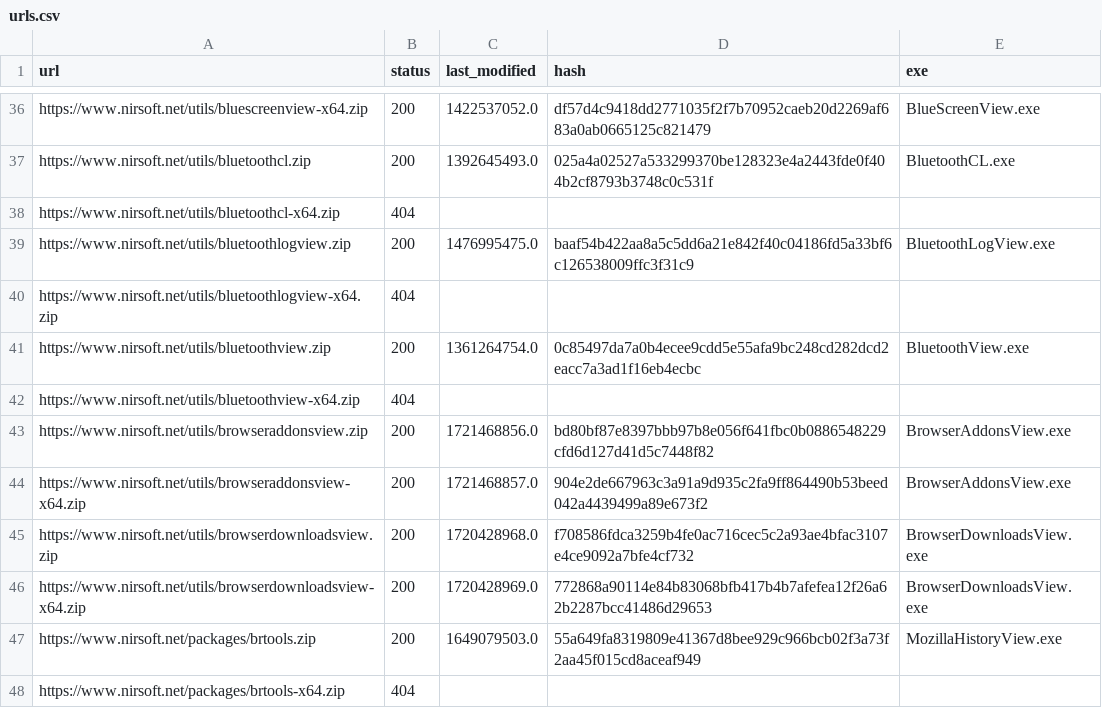
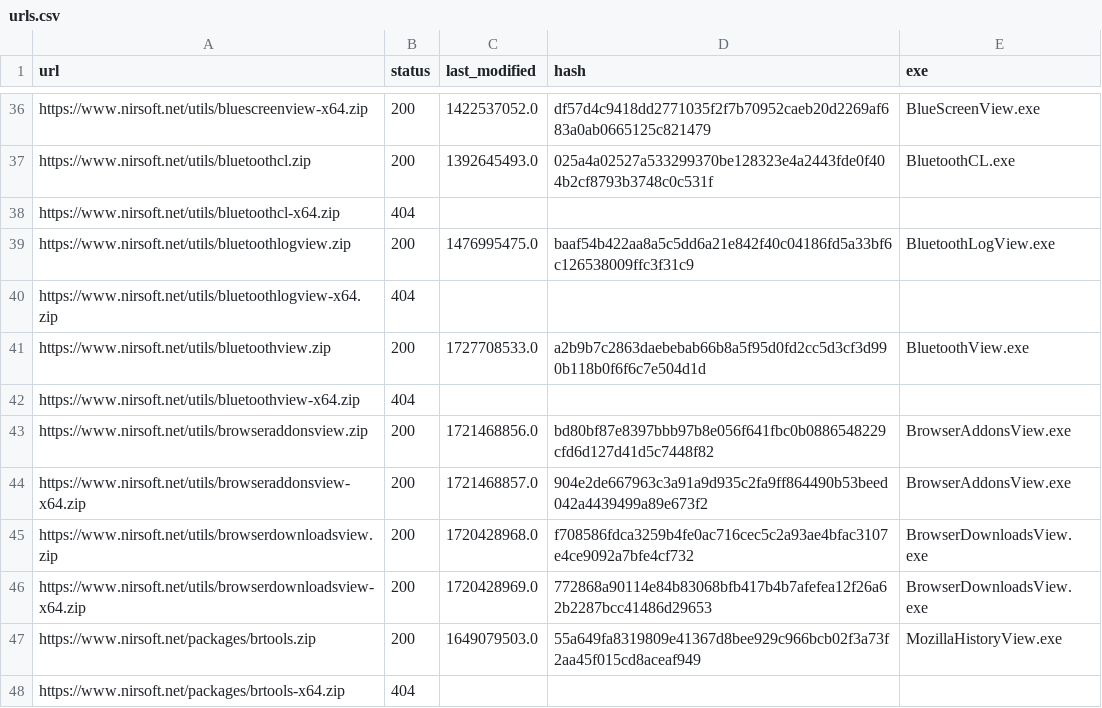
Before and after one commit to ScoopInstaller/Nirsoft, a CSV file: cache/urls.csv, drawn as a sheet; only a part is shown, gaps mark what is left out.

```diff
--- a/cache/urls.csv
+++ b/cache/urls.csv
@@ -40,3 +40,3 @@ https://www.nirsoft.net/utils/bluetoothlogview.zip,200,1476995475.0,baaf54b422aa
 https://www.nirsoft.net/utils/bluetoothlogview-x64.zip,404,,,
-https://www.nirsoft.net/utils/bluetoothview.zip,200,1361264754.0,0c85497da7a0b4ecee9cdd5e55afa9bc248cd282dcd2eacc7a3ad1f16eb4ecbc,BluetoothView.exe
+https://www.nirsoft.net/utils/bluetoothview.zip,200,1727708533.0,a2b9b7c2863daebebab66b8a5f95d0fd2cc5d3cf3d990b118b0f6f6c7e504d1d,BluetoothView.exe
 https://www.nirsoft.net/utils/bluetoothview-x64.zip,404,,,
```
